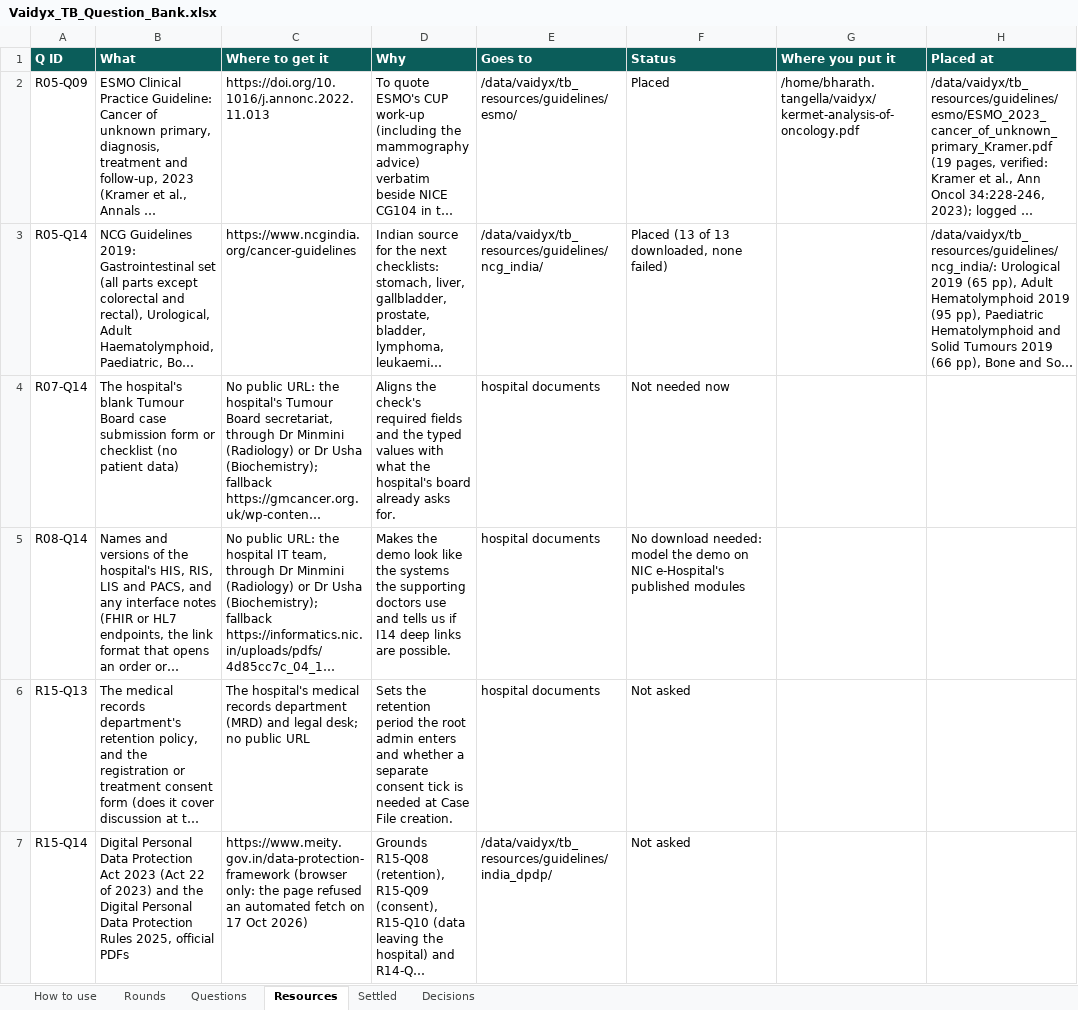
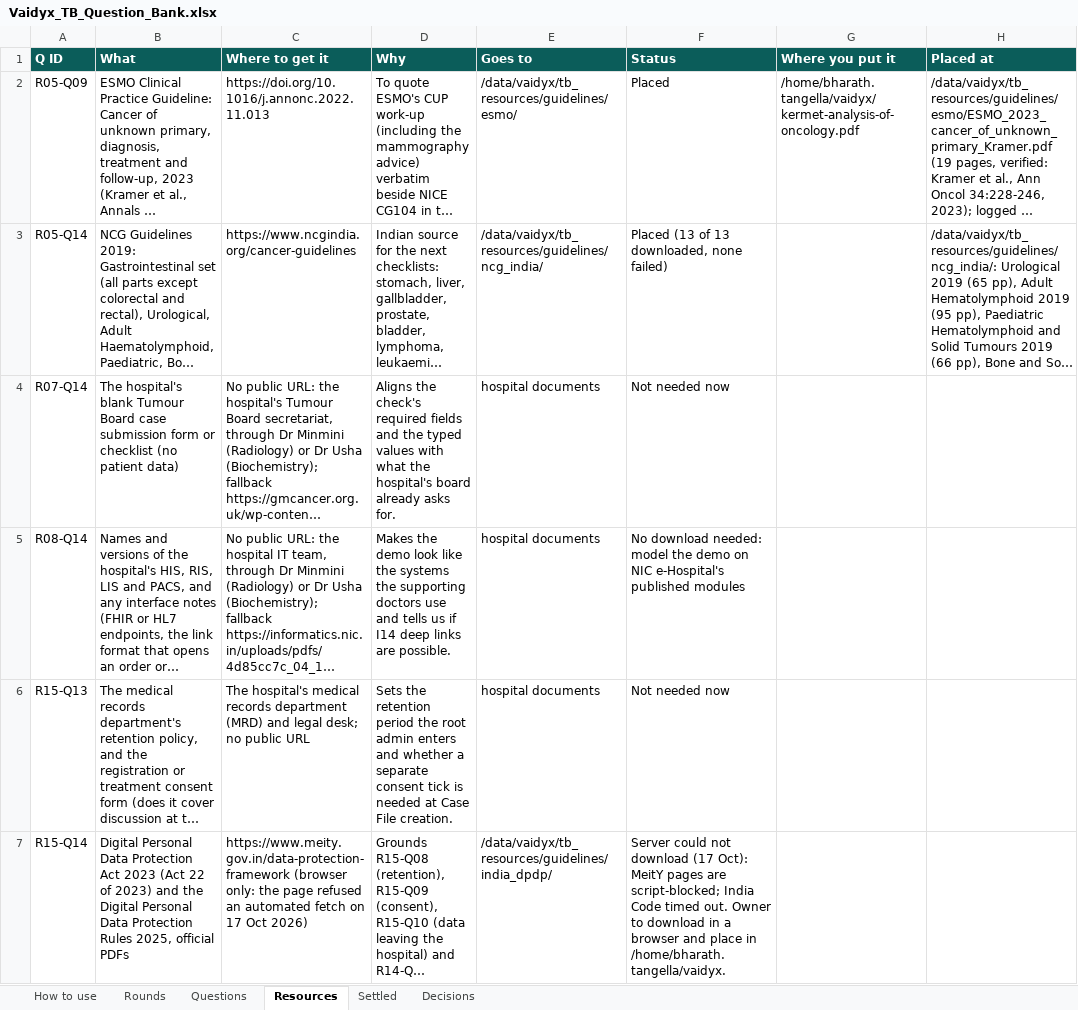
Before and after one commit to Nikhil-Rao20/Vaidyx, an Excel workbook: docs/ui/questions/Vaidyx_TB_Question_Bank.xlsx, sheet Resources, drawn as a sheet; long unchanged cells end in …; values as stored, in another font and other column widths than the file's, no borders; the diff names each change by its address in the sheet, - before the commit and + after, or states it on an @@ line.

Commit message:
UI-Q15: Round 15 answers (privacy and safety)
Real data only on a separate hospital instance, this server and the public
link synthetic only; phones keep nothing after sign-out; viewer-name
watermark on patient screens; outside specialists see full identity; audit
visible to the owner's team and the coordinator; retention per the hospital's
records policy; consent recorded only when the case is shared outside;
exports de-identified unless the owner confirms; Aadhaar masked in the stored
copy too; encryption at rest before real use. The DPDP Act / Rules could not
be fetched by the server (owner to download).

```diff
--- a/docs/ui/questions/Vaidyx_TB_Question_Bank.xlsx (sheet Resources)
+++ b/docs/ui/questions/Vaidyx_TB_Question_Bank.xlsx (sheet Resources)
-F6 (Status): Not asked
+F6 (Status): Not needed now
-F7 (Status): Not asked
+F7 (Status): Server could not download (17 Oct): MeitY pages are script-blocked; India Code timed out. Owner to download in a browser and place in /home/bharath.tangella/vaidyx.
```
Also changed, not shown: sheet Decisions, sheet Questions, sheet Rounds, 1 other file.
